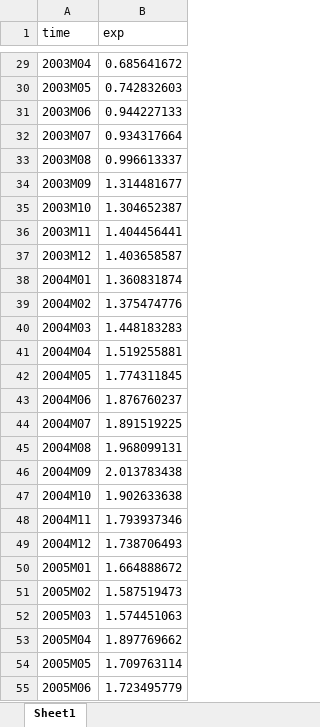
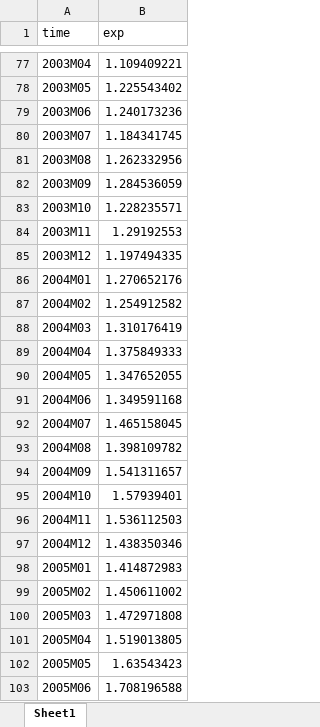
Before and after one commit to eolybq/bakalarka, an Excel workbook: EA/data/rawdata/EA_h_m.xlsx, sheet Sheet1, drawn as a sheet; only a part is shown, gaps mark what is left out; values as stored, in another font and other column widths than the file's, no borders; addresses are those after the commit; the diff covers the shown part only; the diff names each change by its address in the sheet, - before the commit and + after, or states it on an @@ line.

```diff
--- a/EA/data/rawdata/EA_h_m.xlsx (sheet Sheet1)
+++ b/EA/data/rawdata/EA_h_m.xlsx (sheet Sheet1)
-B77 (exp): 0.685641672
+B77 (exp): 1.109409221
-B78 (exp): 0.742832603
+B78 (exp): 1.225543402
-B79 (exp): 0.944227133
+B79 (exp): 1.240173236
-B80 (exp): 0.934317664
+B80 (exp): 1.184341745
-B81 (exp): 0.996613337
+B81 (exp): 1.262332956
-B82 (exp): 1.314481677
+B82 (exp): 1.284536059
-B83 (exp): 1.304652387
+B83 (exp): 1.228235571
-B84 (exp): 1.404456441
+B84 (exp): 1.29192553
-B85 (exp): 1.403658587
+B85 (exp): 1.197494335
-B86 (exp): 1.360831874
+B86 (exp): 1.270652176
-B87 (exp): 1.375474776
+B87 (exp): 1.254912582
-B88 (exp): 1.448183283
+B88 (exp): 1.310176419
-B89 (exp): 1.519255881
+B89 (exp): 1.375849333
-B90 (exp): 1.774311845
+B90 (exp): 1.347652055
-B91 (exp): 1.876760237
+B91 (exp): 1.349591168
-B92 (exp): 1.891519225
+B92 (exp): 1.465158045
-B93 (exp): 1.968099131
+B93 (exp): 1.398109782
-B94 (exp): 2.013783438
+B94 (exp): 1.541311657
-B95 (exp): 1.902633638
+B95 (exp): 1.57939401
-B96 (exp): 1.793937346
+B96 (exp): 1.536112503
-B97 (exp): 1.738706493
+B97 (exp): 1.438350346
-B98 (exp): 1.664888672
+B98 (exp): 1.414872983
-B99 (exp): 1.587519473
+B99 (exp): 1.450611002
-B100 (exp): 1.574451063
+B100 (exp): 1.472971808
-B101 (exp): 1.897769662
+B101 (exp): 1.519013805
-B102 (exp): 1.709763114
+B102 (exp): 1.63543423
-B103 (exp): 1.723495779
+B103 (exp): 1.708196588
```
Also changed, not shown: 48 added rows, 48 removed rows and 246 edited cells elsewhere in this sheet, SW/data/rawdata/SE_p_m.xlsx, 15 other files.
